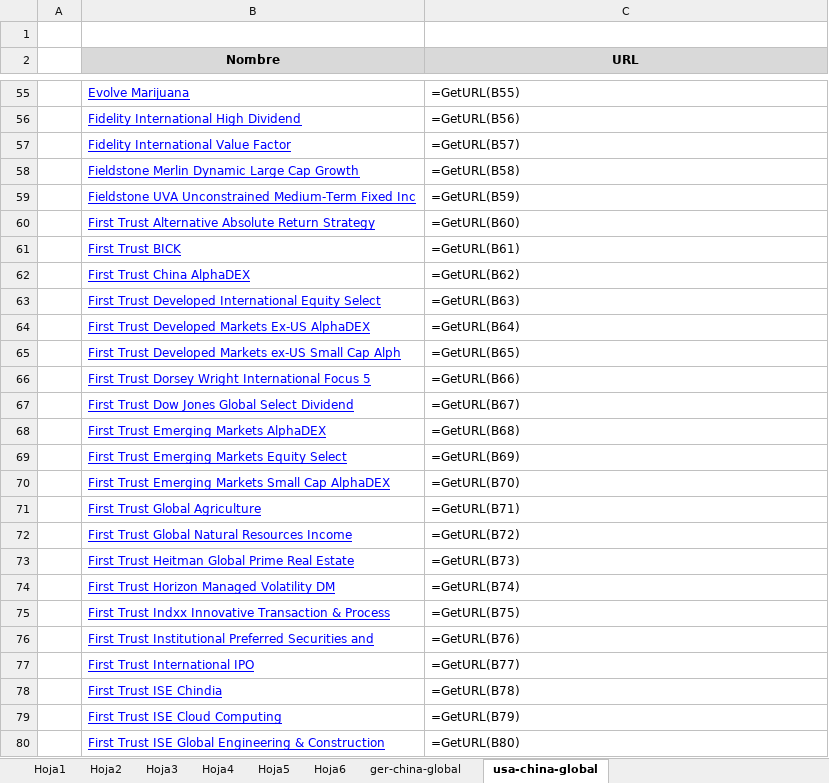
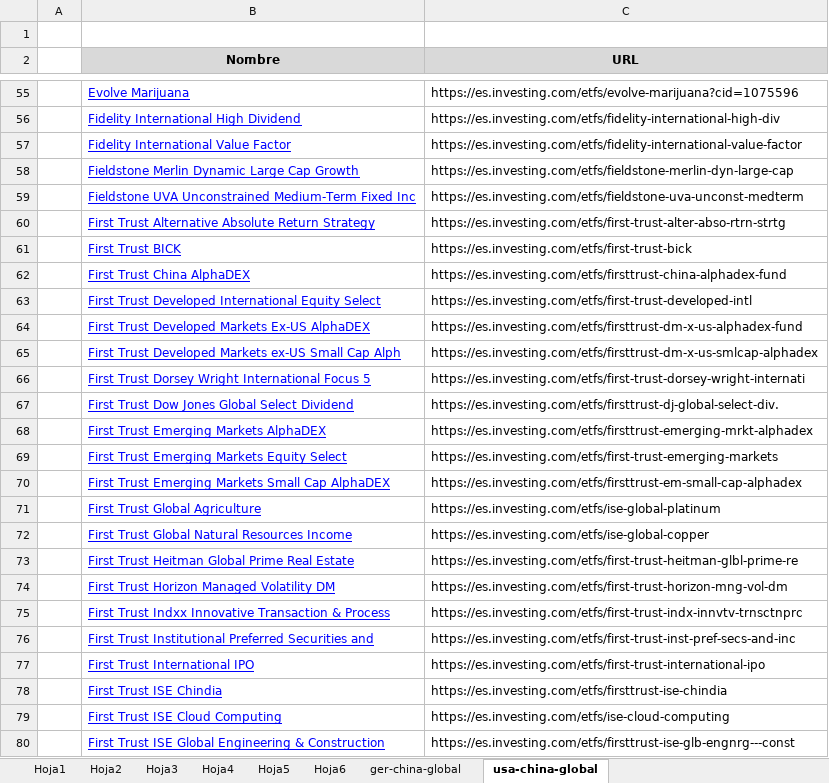
Before and after one commit to jsubiasm/markets_data, an Excel workbook: Screenshots/etfs.xlsx, sheet usa-china-global, drawn as a sheet; only a part is shown, gaps mark what is left out; values as stored, in another font and other column widths than the file's, no borders; formulas are shown in place of their values; the diff covers the shown part only; the diff names each change by its address in the sheet, - before the commit and + after, or states it on an @@ line.

```diff
--- a/Screenshots/etfs.xlsx (sheet usa-china-global)
+++ b/Screenshots/etfs.xlsx (sheet usa-china-global)
-C55 (URL): =GetURL(B55)
+C55 (URL): https://es.investing.com/etfs/evolve-marijuana?cid=1075596
-C56 (URL): =GetURL(B56)
+C56 (URL): https://es.investing.com/etfs/fidelity-international-high-div
-C57 (URL): =GetURL(B57)
+C57 (URL): https://es.investing.com/etfs/fidelity-international-value-factor
-C58 (URL): =GetURL(B58)
+C58 (URL): https://es.investing.com/etfs/fieldstone-merlin-dyn-large-cap
-C59 (URL): =GetURL(B59)
+C59 (URL): https://es.investing.com/etfs/fieldstone-uva-unconst-medterm
-C60 (URL): =GetURL(B60)
+C60 (URL): https://es.investing.com/etfs/first-trust-alter-abso-rtrn-strtg
-C61 (URL): =GetURL(B61)
+C61 (URL): https://es.investing.com/etfs/first-trust-bick
-C62 (URL): =GetURL(B62)
+C62 (URL): https://es.investing.com/etfs/firsttrust-china-alphadex-fund
-C63 (URL): =GetURL(B63)
+C63 (URL): https://es.investing.com/etfs/first-trust-developed-intl
-C64 (URL): =GetURL(B64)
+C64 (URL): https://es.investing.com/etfs/firsttrust-dm-x-us-alphadex-fund
-C65 (URL): =GetURL(B65)
+C65 (URL): https://es.investing.com/etfs/firsttrust-dm-x-us-smlcap-alphadex
-C66 (URL): =GetURL(B66)
+C66 (URL): https://es.investing.com/etfs/first-trust-dorsey-wright-internati
-C67 (URL): =GetURL(B67)
+C67 (URL): https://es.investing.com/etfs/firsttrust-dj-global-select-div.
-C68 (URL): =GetURL(B68)
+C68 (URL): https://es.investing.com/etfs/firsttrust-emerging-mrkt-alphadex
-C69 (URL): =GetURL(B69)
+C69 (URL): https://es.investing.com/etfs/first-trust-emerging-markets
-C70 (URL): =GetURL(B70)
+C70 (URL): https://es.investing.com/etfs/firsttrust-em-small-cap-alphadex
-C71 (URL): =GetURL(B71)
+C71 (URL): https://es.investing.com/etfs/ise-global-platinum
-C72 (URL): =GetURL(B72)
+C72 (URL): https://es.investing.com/etfs/ise-global-copper
-C73 (URL): =GetURL(B73)
+C73 (URL): https://es.investing.com/etfs/first-trust-heitman-glbl-prime-re
-C74 (URL): =GetURL(B74)
+C74 (URL): https://es.investing.com/etfs/first-trust-horizon-mng-vol-dm
-C75 (URL): =GetURL(B75)
+C75 (URL): https://es.investing.com/etfs/first-trust-indx-innvtv-trnsctnprc
-C76 (URL): =GetURL(B76)
+C76 (URL): https://es.investing.com/etfs/first-trust-inst-pref-secs-and-inc
-C77 (URL): =GetURL(B77)
+C77 (URL): https://es.investing.com/etfs/first-trust-international-ipo
-C78 (URL): =GetURL(B78)
+C78 (URL): https://es.investing.com/etfs/firsttrust-ise-chindia
-C79 (URL): =GetURL(B79)
+C79 (URL): https://es.investing.com/etfs/ise-cloud-computing
-C80 (URL): =GetURL(B80)
+C80 (URL): https://es.investing.com/etfs/firsttrust-ise-glb-engnrg---const
```
Also changed, not shown: 359 edited cells elsewhere in this sheet, sheet ger-china-global.
